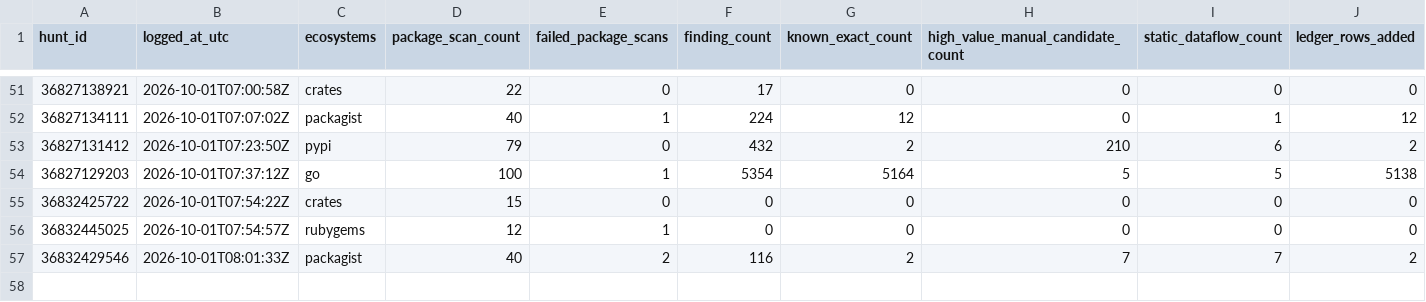
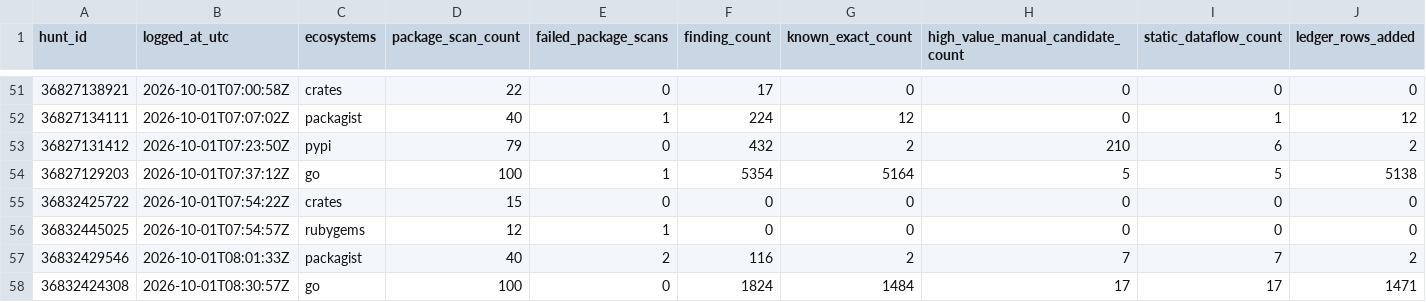
Before and after one commit to OpenSource-For-Freedom/Huginn, a CSV file: ledger/run_log.csv, drawn as a sheet; only a part is shown, gaps mark what is left out; rows hold the shown columns only; the diff names each change by its address in the sheet, - before the commit and + after, or states it on an @@ line.

```diff
--- a/ledger/run_log.csv
+++ b/ledger/run_log.csv
+row 58: 36832424308 | 2026-10-01T08:30:57Z | go | 100 | 0 | 1824 | 1484 | 17 | 17 | 1471
```
Also changed, not shown: ledger/cve_ledger/pypi-0.csv, ledger/cve_ledger/pypi-2.csv, 23 other files.
